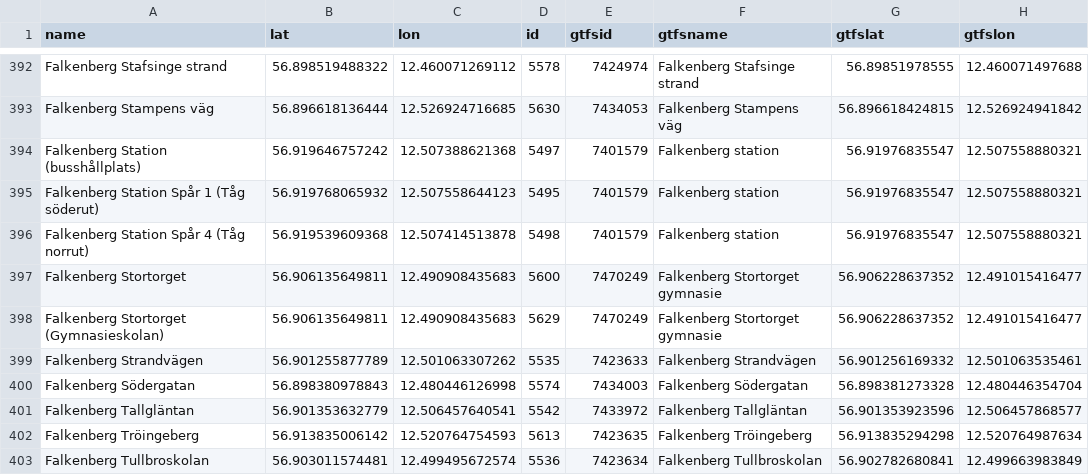
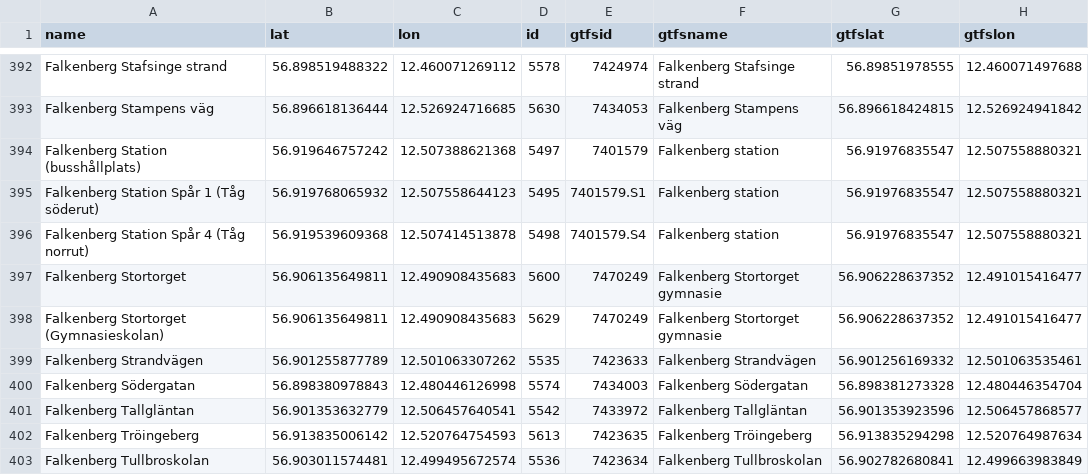
Before and after one commit to thuma/Transit-Stop-Identifier-Conversions-Sweden, a CSV file: hallandstrafiken-gtfs.csv, drawn as a sheet; only a part is shown, gaps mark what is left out.

Commit message:
corrected falkenberg station parts

```diff
--- a/hallandstrafiken-gtfs.csv
+++ b/hallandstrafiken-gtfs.csv
@@ -394,4 +394,4 @@ Falkenberg Stampens väg;56.896618136444;12.526924716685;5630;7434053;Falkenberg
 Falkenberg Station (busshållplats);56.919646757242;12.507388621368;5497;7401579;Falkenberg station;56.91976835547;12.507558880321
-Falkenberg Station Spår 1 (Tåg söderut);56.919768065932;12.507558644123;5495;7401579;Falkenberg station;56.91976835547;12.507558880321
-Falkenberg Station Spår 4 (Tåg norrut);56.919539609368;12.507414513878;5498;7401579;Falkenberg station;56.91976835547;12.507558880321
+Falkenberg Station Spår 1 (Tåg söderut);56.919768065932;12.507558644123;5495;7401579.S1;Falkenberg station;56.91976835547;12.507558880321
+Falkenberg Station Spår 4 (Tåg norrut);56.919539609368;12.507414513878;5498;7401579.S4;Falkenberg station;56.91976835547;12.507558880321
 Falkenberg Stortorget;56.906135649811;12.490908435683;5600;7470249;Falkenberg Stortorget gymnasie;56.906228637352;12.491015416477
```
